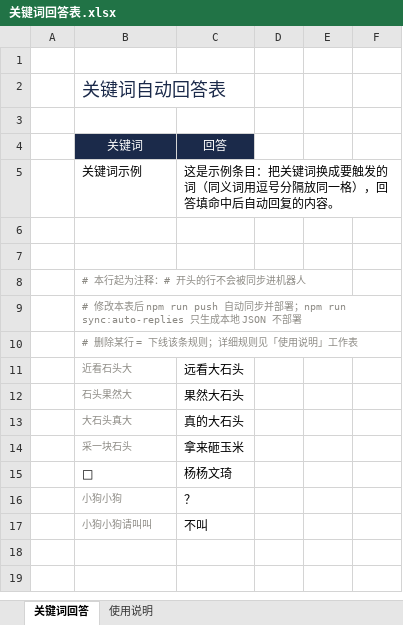
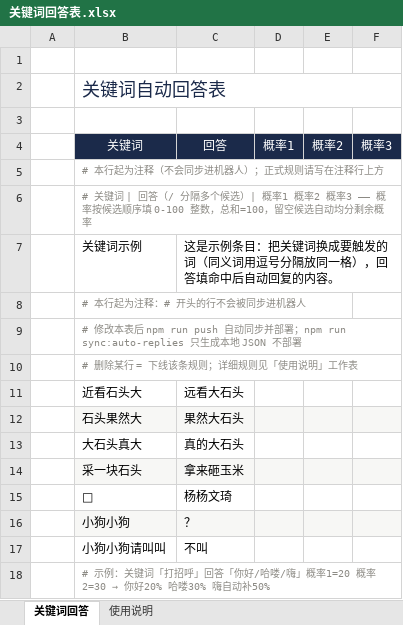
Before and after one commit to NepheLoudy/Qianli-Project-Management-Robot, an Excel workbook: 关键词回答表.xlsx, sheet 关键词回答, drawn as a sheet; values as stored, in another font and other column widths than the file's, no borders; removed rows and columns are numbered as before the commit, all else as after; the diff names each change by its address in the sheet, - before the commit and + after, or states it on an @@ line.

Commit message:
feat: v62 关键词回答表概率候选（回答/分隔+概率列加权随机，留空均分/0禁用/超和压缩）+ 补推 82ebe56

```diff
--- a/关键词回答表.xlsx (sheet 关键词回答)
+++ b/关键词回答表.xlsx (sheet 关键词回答)
-B2:C2 merged
+B2:F2 merged
-D4: (empty)
+D4: 概率1
-D4:F4 fill: none
+D4:F4 fill: #1B2A4A
-E4: (empty)
+E4: 概率2
-F4: (empty)
+F4: 概率3
+row 5:  | # 本行起为注释（不会同步进机器人）；正式规则请写在注释行上方
+row 6:  | # 关键词 | 回答（/ 分隔多个候选）| 概率1 概率2 概率3 —— 概率按候选顺序填 0-100 整数，总和=100，留空候选自动均分剩余概率
-row 6: (empty)
-row 7: (empty)
-B11:B14 text colour: #8C8A84
+B11:B14 text colour: black, text size: larger
-B12:F12 fill: none
+B12:F12 fill: #F7F7F5
-B14:F14 fill: none
+B14:F14 fill: #F7F7F5
-B16:B17 text colour: #8C8A84
+B16:B17 text colour: black, text size: larger
-B16:F16 fill: none
+B16:F16 fill: #F7F7F5
+row 18:  | # 示例：关键词「打招呼」回答「你好/哈喽/嗨」概率1=20 概率2=30 → 你好20% 哈喽30% 嗨自动补50%
```
Also changed, not shown: sheet 使用说明, 7 other files.
